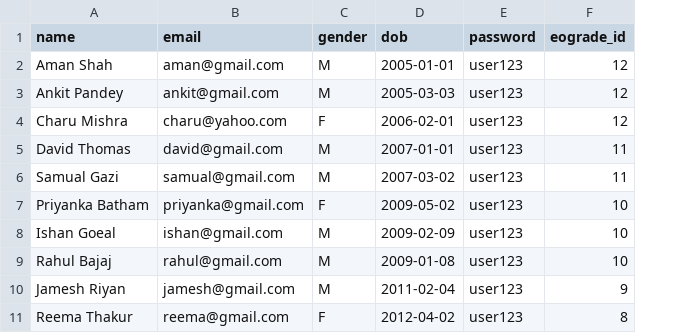
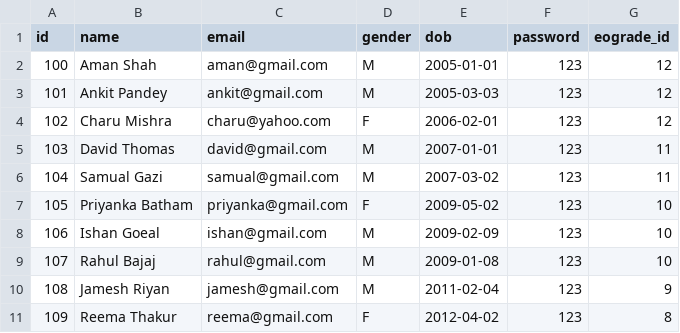
Before and after one commit to VasimHayat/python-ams, a CSV file: extra/_student.csv, drawn as a sheet; addresses are those after the commit; the diff names each change by its address in the sheet, - before the commit and + after, or states it on an @@ line.

```diff
--- a/extra/_student.csv
+++ b/extra/_student.csv
+column A (id), rows 2-11: 100 | 101 | 102 | 103 | 104 | 105 | 106 | 107 | 108 | 109
-F2:F11 (password): user123
+F2:F11 (password): 123
```
Also changed, not shown: 27 other files.
